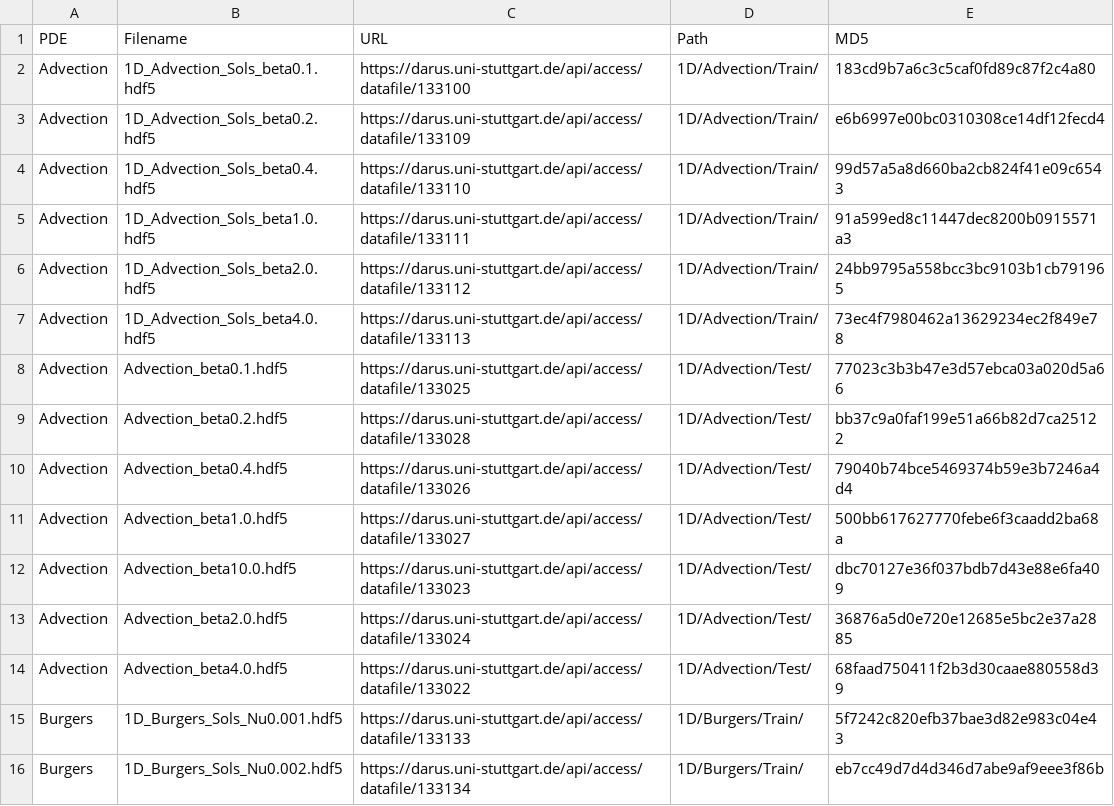
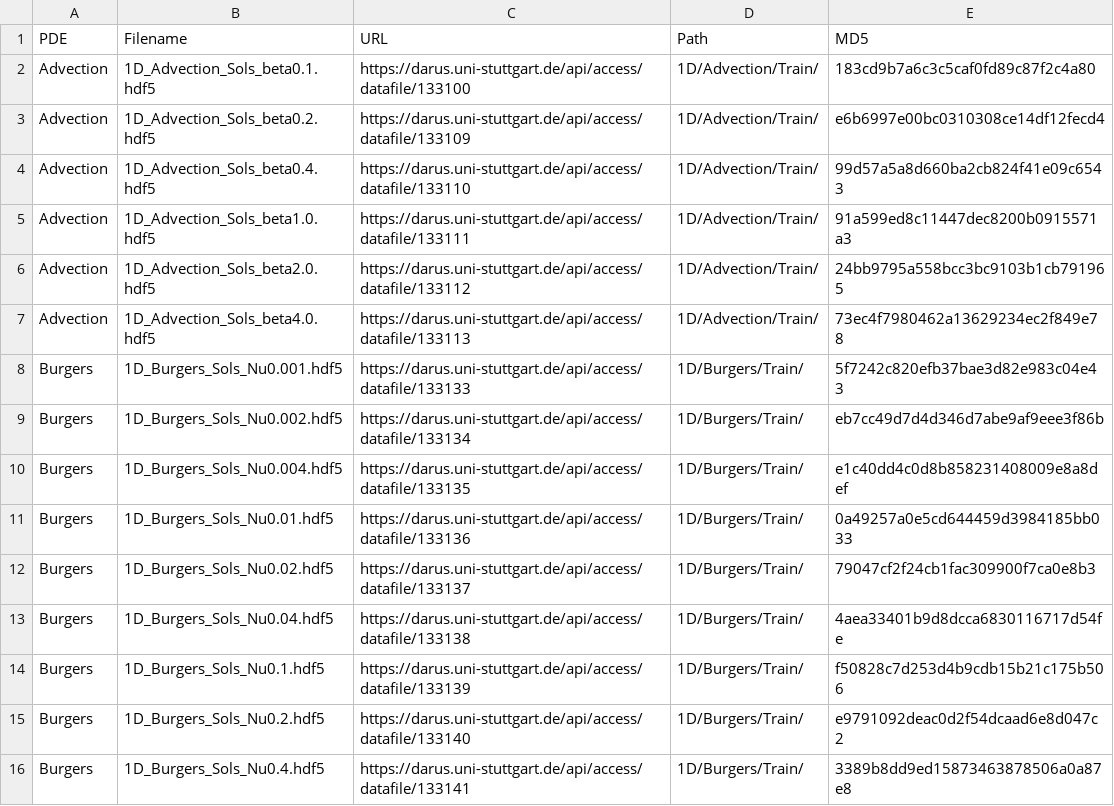
Before and after one commit to pdebench/PDEBench, a CSV file: pdebench/data_download/download_metadata.csv, drawn as a sheet; only a part is shown; the shorter side is filled out with more unchanged rows; the diff covers the shown part only; the diff names each change by its address in the sheet, - before the commit and + after, or states it on an @@ line.

```diff
--- a/pdebench/data_download/download_metadata.csv
+++ b/pdebench/data_download/download_metadata.csv
-row 8: Advection | Advection_beta0.1.hdf5 | https://darus.uni-stuttgart.de/api/access/datafile/133025 | 1D/Advection/Test/ | 77023c3b3b47e3d57ebca03a020d5a66
-row 9: Advection | Advection_beta0.2.hdf5 | https://darus.uni-stuttgart.de/api/access/datafile/133028 | 1D/Advection/Test/ | bb37c9a0faf199e51a66b82d7ca25122
-row 10: Advection | Advection_beta0.4.hdf5 | https://darus.uni-stuttgart.de/api/access/datafile/133026 | 1D/Advection/Test/ | 79040b74bce5469374b59e3b7246a4d4
-row 11: Advection | Advection_beta1.0.hdf5 | https://darus.uni-stuttgart.de/api/access/datafile/133027 | 1D/Advection/Test/ | 500bb617627770febe6f3caadd2ba68a
-row 12: Advection | Advection_beta10.0.hdf5 | https://darus.uni-stuttgart.de/api/access/datafile/133023 | 1D/Advection/Test/ | dbc70127e36f037bdb7d43e88e6fa409
-row 13: Advection | Advection_beta2.0.hdf5 | https://darus.uni-stuttgart.de/api/access/datafile/133024 | 1D/Advection/Test/ | 36876a5d0e720e12685e5bc2e37a2885
-row 14: Advection | Advection_beta4.0.hdf5 | https://darus.uni-stuttgart.de/api/access/datafile/133022 | 1D/Advection/Test/ | 68faad750411f2b3d30caae880558d39
```
Also changed, not shown: 19 removed rows elsewhere in this file.
